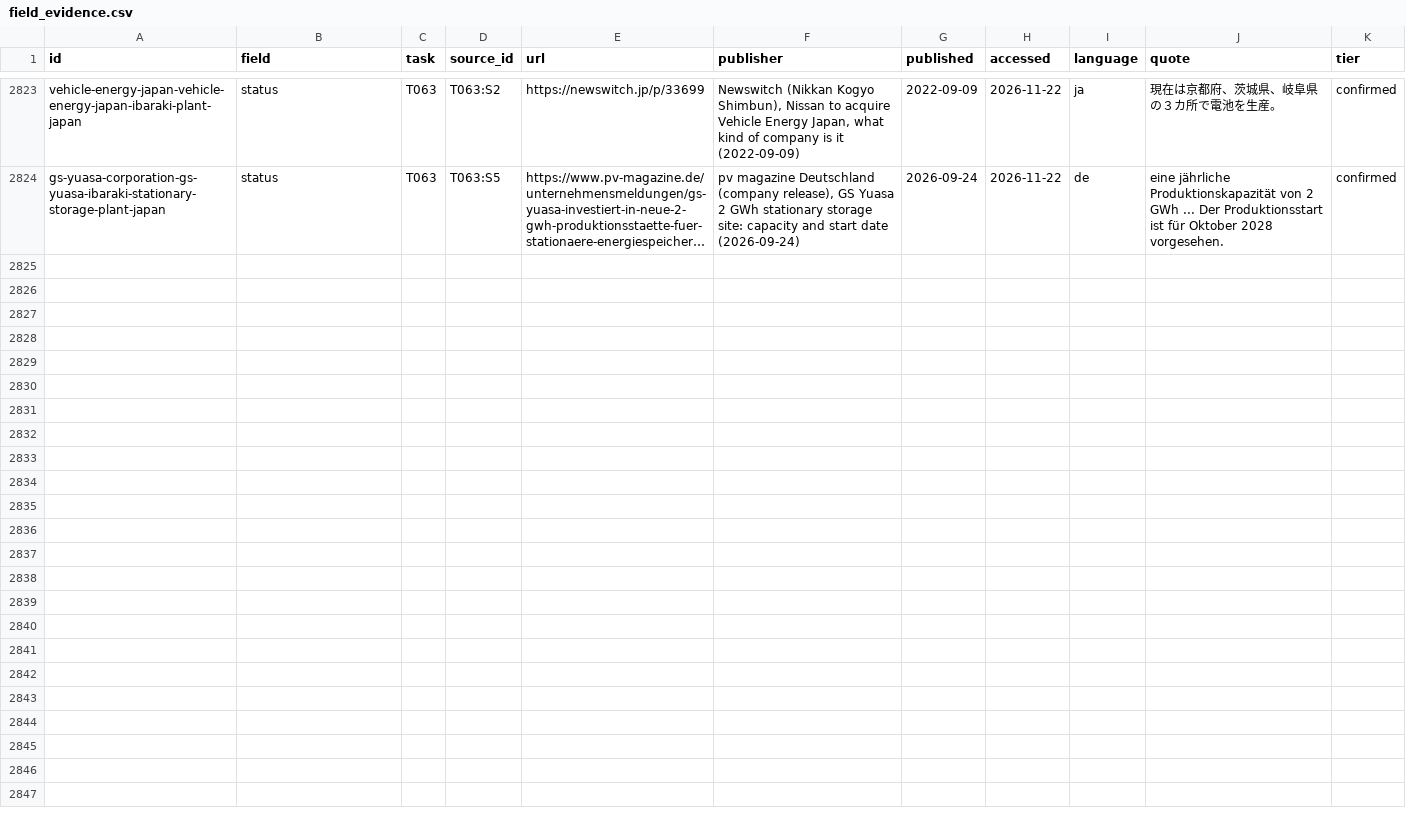
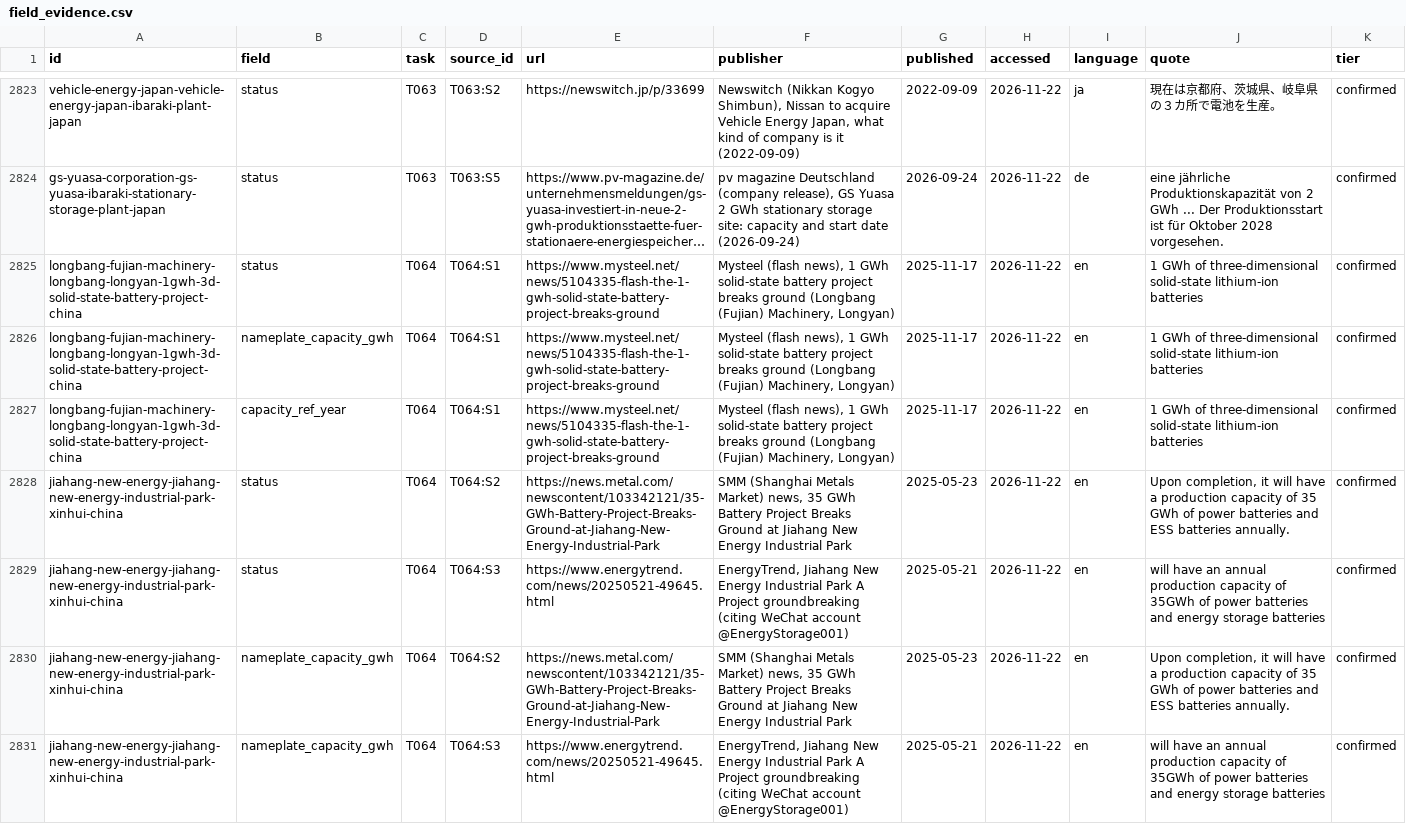
Before and after one commit to dmw24/BatteryFactory, a CSV file: data/field_evidence.csv, drawn as a sheet; only a part is shown, gaps mark what is left out; long unchanged cells end in …; the diff covers the shown part only; the diff names each change by its address in the sheet, - before the commit and + after, or states it on an @@ line.

```diff
--- a/data/field_evidence.csv
+++ b/data/field_evidence.csv
+row 2825: longbang-fujian-machinery-longbang-longyan-1gwh-3d-solid-state-battery-project-china | status | T064 | T064:S1 | https://www.mysteel.net/news/5104335-flash-the-1-gwh-solid-state-battery-project-breaks-ground | Mysteel (flash news), 1 GWh solid-state battery project breaks ground (Longbang (Fujian) Machinery, Longyan) | 2025-11-17 | 2026-11-22 | en | 1 GWh of three-dimensional solid-state lithium-ion batteries | confirmed
+row 2826: longbang-fujian-machinery-longbang-longyan-1gwh-3d-solid-state-battery-project-china | nameplate_capacity_gwh | T064 | T064:S1 | https://www.mysteel.net/news/5104335-flash-the-1-gwh-solid-state-battery-project-breaks-ground | Mysteel (flash news), 1 GWh solid-state battery project breaks ground (Longbang (Fujian) Machinery, Longyan) | 2025-11-17 | 2026-11-22 | en | 1 GWh of three-dimensional solid-state lithium-ion batteries | confirmed
+row 2827: longbang-fujian-machinery-longbang-longyan-1gwh-3d-solid-state-battery-project-china | capacity_ref_year | T064 | T064:S1 | https://www.mysteel.net/news/5104335-flash-the-1-gwh-solid-state-battery-project-breaks-ground | Mysteel (flash news), 1 GWh solid-state battery project breaks ground (Longbang (Fujian) Machinery, Longyan) | 2025-11-17 | 2026-11-22 | en | 1 GWh of three-dimensional solid-state lithium-ion batteries | confirmed
+row 2828: jiahang-new-energy-jiahang-new-energy-industrial-park-xinhui-china | status | T064 | T064:S2 | https://news.metal.com/newscontent/103342121/35-GWh-Battery-Project-Breaks-Ground-at-Jiahang-New-Energy-Industrial-Park | SMM (Shanghai Metals Market) news, 35 GWh Battery Project Breaks Ground at Jiahang New Energy Industrial Park | 2025-05-23 | 2026-11-22 | en | Upon completion, it will have a production capacity of 35 GWh of power batteries and ESS batteries annually. | confirmed
+row 2829: jiahang-new-energy-jiahang-new-energy-industrial-park-xinhui-china | status | T064 | T064:S3 | https://www.energytrend.com/news/20250521-49645.html | EnergyTrend, Jiahang New Energy Industrial Park A Project groundbreaking (citing WeChat account @EnergyStorage001) | 2025-05-21 | 2026-11-22 | en | will have an annual production capacity of 35GWh of power batteries and energy storage batteries | confirmed
+row 2830: jiahang-new-energy-jiahang-new-energy-industrial-park-xinhui-china | nameplate_capacity_gwh | T064 | T064:S2 | https://news.metal.com/newscontent/103342121/35-GWh-Battery-Project-Breaks-Ground-at-Jiahang-New-Energy-Industrial-Park | SMM (Shanghai Metals Market) news, 35 GWh Battery Project Breaks Ground at Jiahang New Energy Industrial Park | 2025-05-23 | 2026-11-22 | en | Upon completion, it will have a production capacity of 35 GWh of power batteries and ESS batteries annually. | confirmed
+row 2831: jiahang-new-energy-jiahang-new-energy-industrial-park-xinhui-china | nameplate_capacity_gwh | T064 | T064:S3 | https://www.energytrend.com/news/20250521-49645.html | EnergyTrend, Jiahang New Energy Industrial Park A Project groundbreaking (citing WeChat account @EnergyStorage001) | 2025-05-21 | 2026-11-22 | en | will have an annual production capacity of 35GWh of power batteries and energy storage batteries | confirmed
```
Also changed, not shown: 6 added rows elsewhere in this file, 6 other files.
